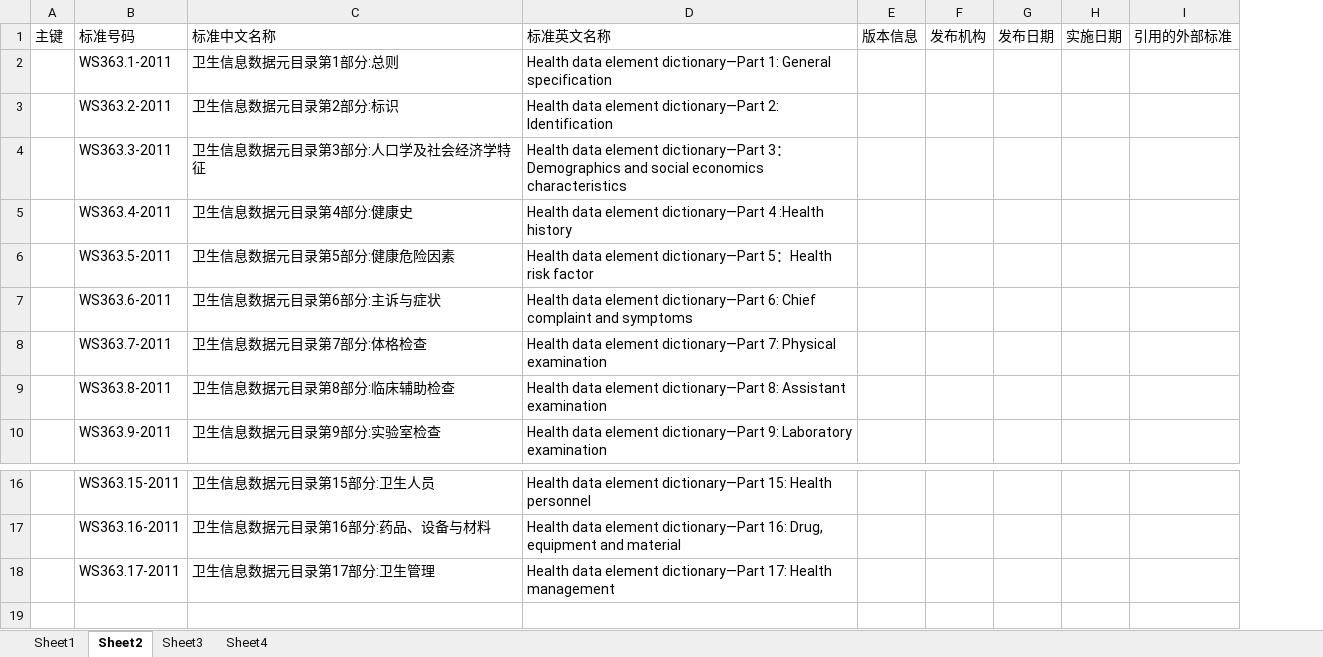
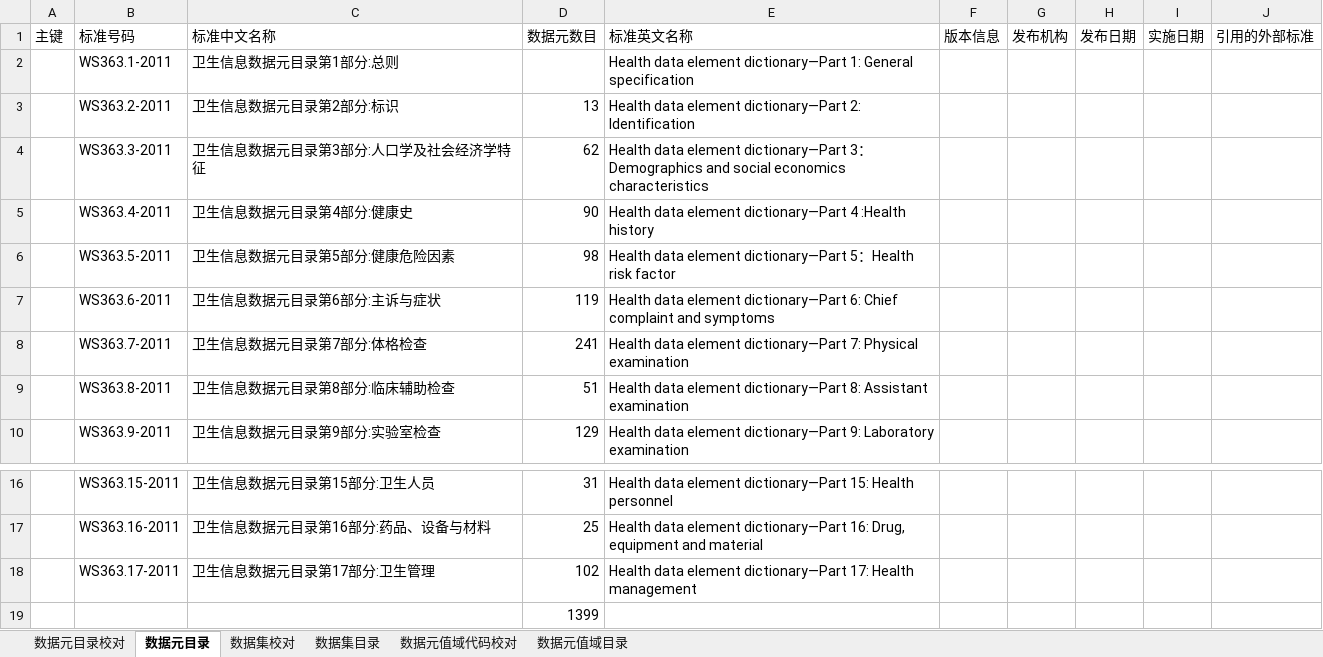
Before and after one commit to bltcn/healthcaredatastandard, an Excel workbook: 成品/R1/卫生信息数据元_校对.xlsx, sheet 数据元目录, drawn as a sheet; only a part is shown, gaps mark what is left out; values as stored, in another font and other column widths than the file's, no borders; the diff names each change by its address in the sheet, - before the commit and + after, or states it on an @@ line.

```diff
--- a/成品/R1/卫生信息数据元_校对.xlsx (sheet 数据元目录)
+++ b/成品/R1/卫生信息数据元_校对.xlsx (sheet 数据元目录)
-sheet tab: Sheet1
+sheet tab: 数据元目录校对
-sheet tab: Sheet2
+sheet tab: 数据元目录
-sheet tab: Sheet3
+sheet tab: 数据集校对
-sheet tab: Sheet4
+sheet tab: 数据集目录
+sheet tab: 数据元值域代码校对
+sheet tab: 数据元值域目录
+column D (数据元数目), rows 3-10: 13 | 62 | 90 | 98 | 119 | 241 | 51 | 129; rows 16-18: 31 | 25 | 102
+row 19:  |  |  | 1399
```
Also changed, not shown: sheet 数据集目录.
